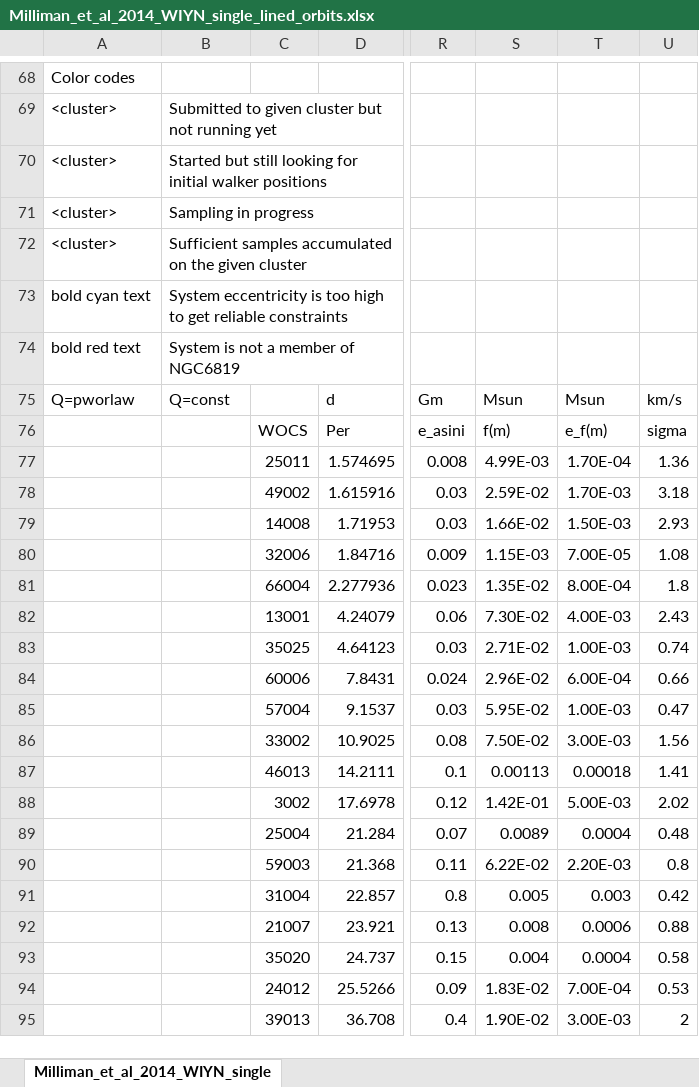
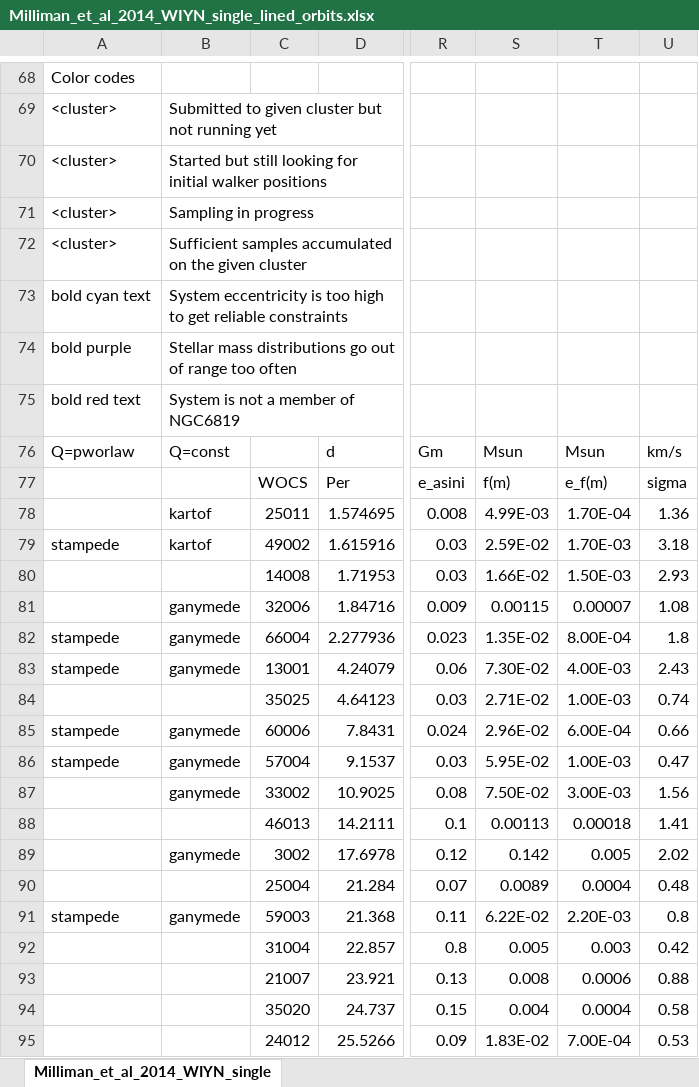
Before and after one commit to kpenev/CircularizationDissipationConstraints, an Excel workbook: data/Milliman_et_al_2014_WIYN_single_lined_orbits.xlsx, sheet Milliman_et_al_2014_WIYN_single, drawn as a sheet; only a part is shown, gaps mark what is left out; the shorter side is filled out with more unchanged rows; values as stored, in another font and other column widths than the file's, no cell formats; addresses are those after the commit; rows hold the shown columns only; the diff names each change by its address in the sheet, - before the commit and + after, or states it on an @@ line.

```diff
--- a/data/Milliman_et_al_2014_WIYN_single_lined_orbits.xlsx (sheet Milliman_et_al_2014_WIYN_single)
+++ b/data/Milliman_et_al_2014_WIYN_single_lined_orbits.xlsx (sheet Milliman_et_al_2014_WIYN_single)
+row 74: bold purple | Stellar mass distributions go out of range too often
-B78:B79: (empty)
+B78:B79: kartof
-A79: (empty)
+A79: stampede
-B81:B83: (empty)
+B81:B83: ganymede
-S81: 1.15E-03
+S81: 0.00115
-T81: 7.00E-05
+T81: 0.00007
-A82:A83: (empty)
+A82:A83: stampede
-A85:A86: (empty)
+A85:A86: stampede
-B85:B87: (empty)
+B85:B87: ganymede
-B89: (empty)
+B89: ganymede
-S89: 1.42E-01
+S89: 0.142
-T89: 5.00E-03
+T89: 0.005
-A91: (empty)
+A91: stampede
-B91: (empty)
+B91: ganymede
```
Also changed, not shown: cell formats, data/Geller_et_al_2009_WIYN_single_lined_orbits.xlsx.
